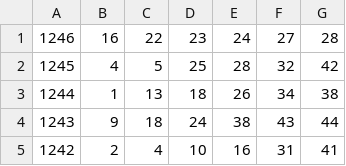
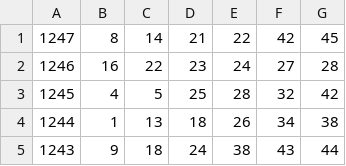
Before and after one commit to dusohn/Lottery, a CSV file: lotto.csv, drawn as a sheet; only a part is shown; the shorter side is filled out with more unchanged rows.

```diff
--- a/lotto.csv
+++ b/lotto.csv
@@ -1 +1,2 @@
+1247,8,14,21,22,42,45
 1246,16,22,23,24,27,28
```
